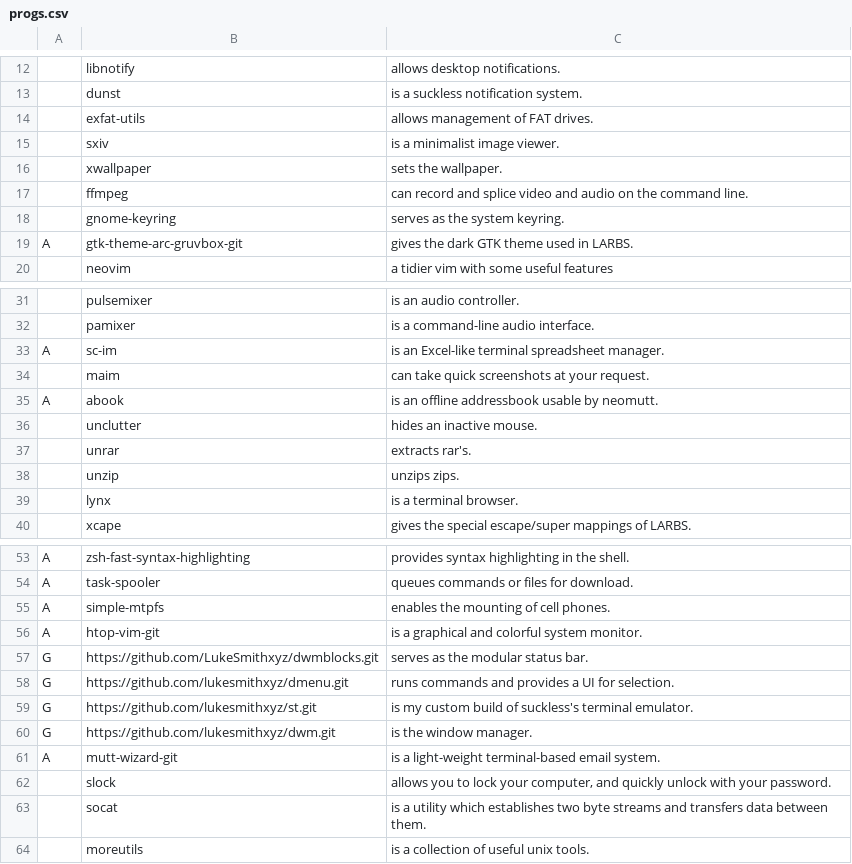
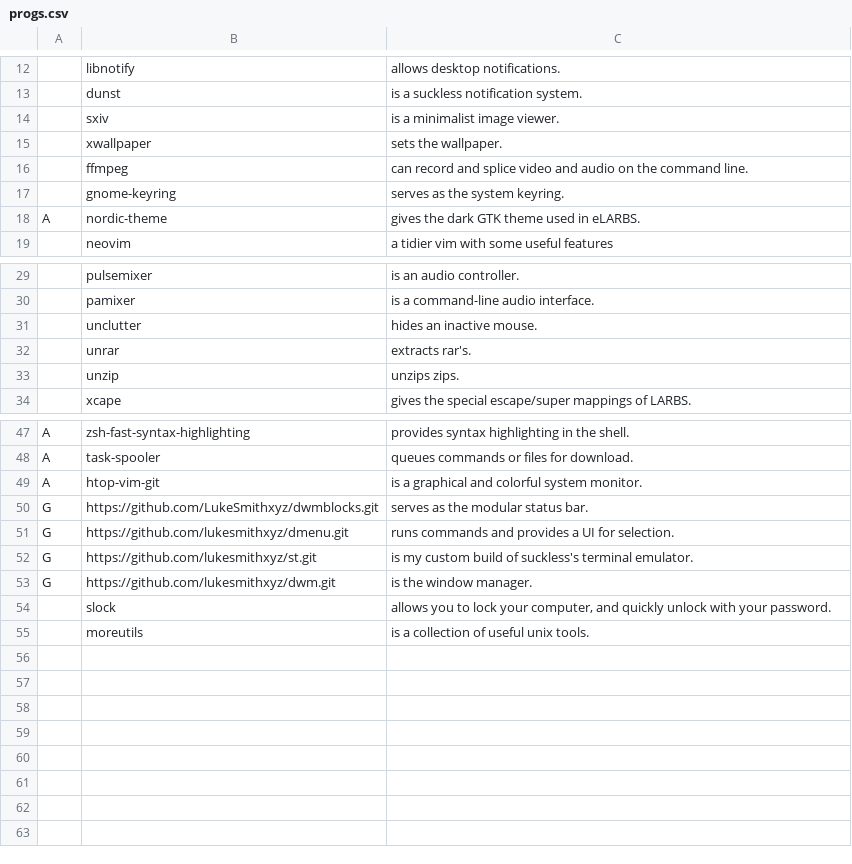
Before and after one commit to LukeSmithxyz/LARBS, a CSV file: progs.csv, drawn as a sheet; only a part is shown, gaps mark what is left out; removed rows and columns are numbered as before the commit, all else as after; the diff covers the shown part only; the diff names each change by its address in the sheet, - before the commit and + after, or states it on an @@ line.

Commit message:
sfdfds

```diff
--- a/progs.csv
+++ b/progs.csv
-row 14:  | exfat-utils | allows management of FAT drives.
-B18: gtk-theme-arc-gruvbox-git
+B18: nordic-theme
-C18: gives the dark GTK theme used in LARBS.
+C18: gives the dark GTK theme used in eLARBS.
-row 33: A | sc-im | is an Excel-like terminal spreadsheet manager.
-row 34:  | maim | can take quick screenshots at your request.
-row 35: A | abook | is an offline addressbook usable by neomutt.
-row 39:  | lynx | is a terminal browser.
-row 55: A | simple-mtpfs | enables the mounting of cell phones.
-row 61: A | mutt-wizard-git | is a light-weight terminal-based email system.
-row 63:  | socat | is a utility which establishes two byte streams and transfers data between them.
```
Also changed, not shown: 1 removed row elsewhere in this file.
